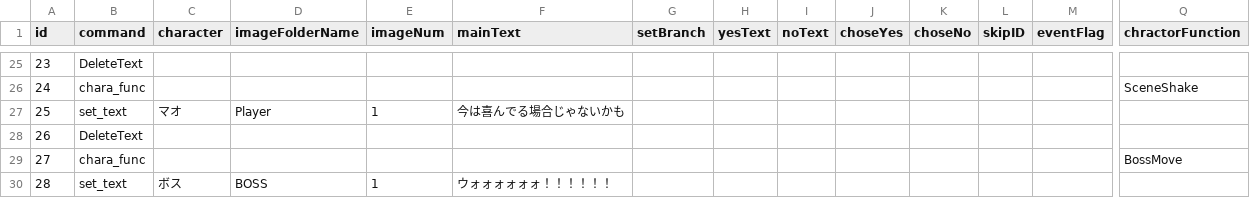
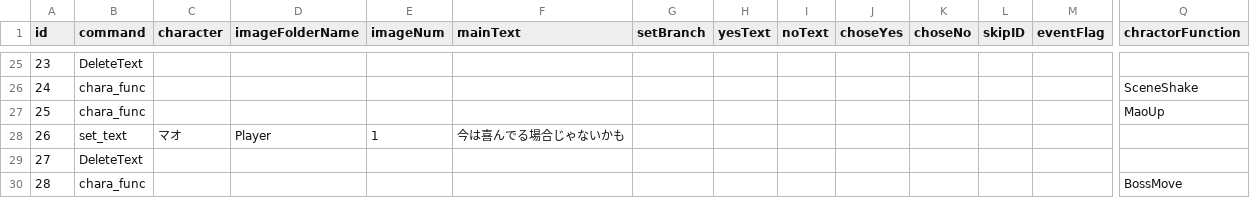
Before and after one commit to MiyataGames/DiggingGame_, a CSV file: Assets/Resources/Story/Abokado/Event5.csv, drawn as a sheet; only a part is shown, gaps mark what is left out; the shorter side is filled out with more unchanged rows; addresses are those after the commit; rows hold the shown columns only; the diff names each change by its address in the sheet, - before the commit and + after, or states it on an @@ line.

Commit message:
ボス素材追加　Event5 向き調整

```diff
--- a/Assets/Resources/Story/Abokado/Event5.csv
+++ b/Assets/Resources/Story/Abokado/Event5.csv
+row 27: 25 | chara_func |  |  |  |  |  |  |  |  |  |  |  | MaoUp
@@ column A (id) renumbered from row 28 down @@
```
Also changed, not shown: 9 other files.
